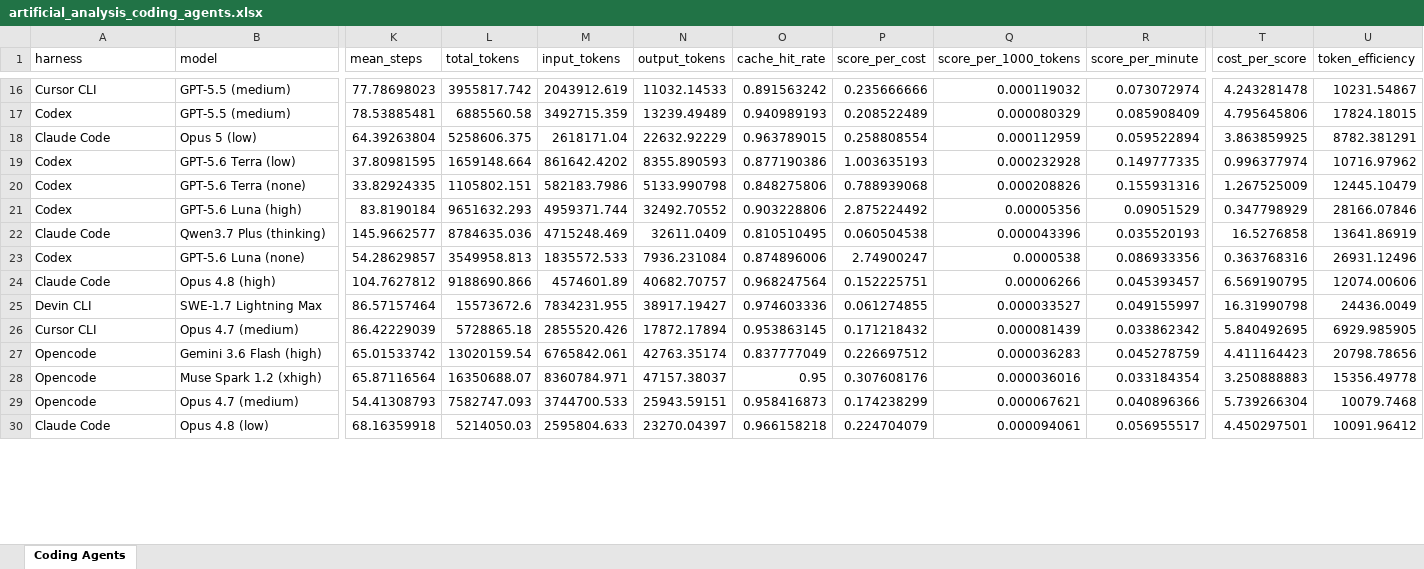
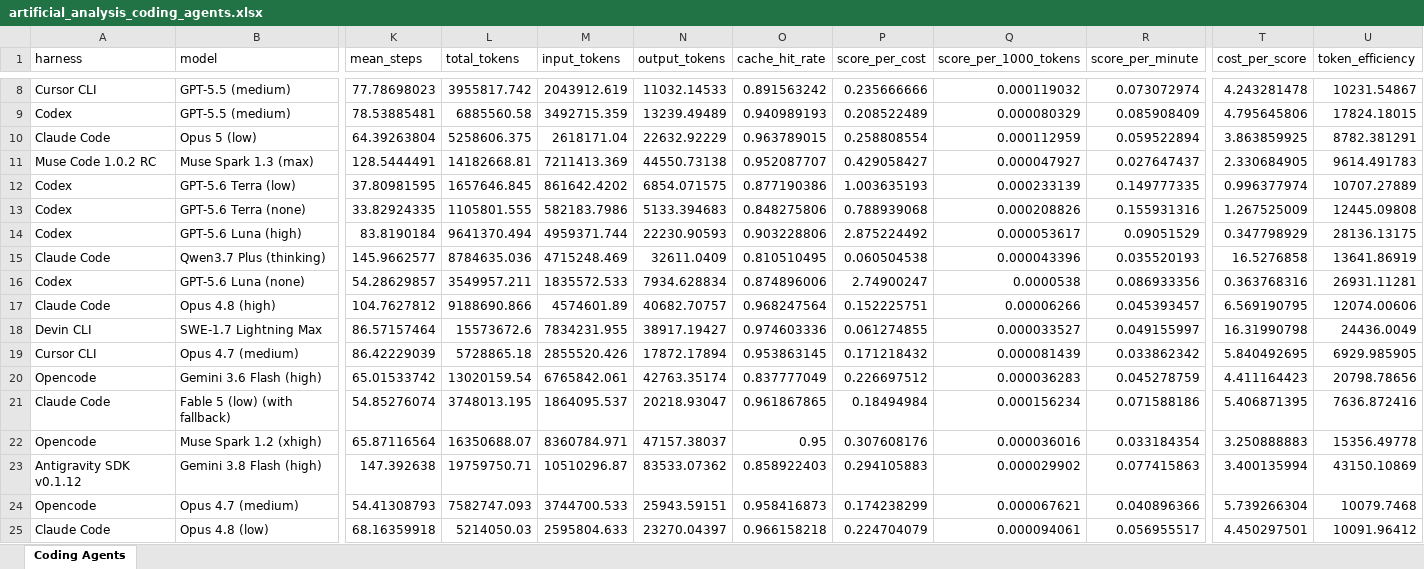
Before and after one commit to ons96/coding-agents-leaderboard, an Excel workbook: data/artificial_analysis_coding_agents.xlsx, sheet Coding Agents, drawn as a sheet; only a part is shown, gaps mark what is left out; values as stored, in another font and other column widths than the file's, no borders; addresses are those after the commit; rows hold the shown columns only; the diff covers the shown part only; the diff names each change by its address in the sheet, - before the commit and + after, or states it on an @@ line.

```diff
--- a/data/artificial_analysis_coding_agents.xlsx (sheet Coding Agents)
+++ b/data/artificial_analysis_coding_agents.xlsx (sheet Coding Agents)
+row 11: Muse Code 1.0.2 RC | Muse Spark 1.3 (max) | 128.5444491 | 14182668.81 | 7211413.369 | 44550.73138 | 0.952087707 | 0.429058427 | 0.000047927 | 0.027647437 | 2.330684905 | 9614.491783
-L12 (total_tokens): 1659148.664
+L12 (total_tokens): 1657646.845
-N12 (output_tokens): 8355.890593
+N12 (output_tokens): 6854.071575
-Q12 (score_per_1000_tokens): 0.000232928
+Q12 (score_per_1000_tokens): 0.000233139
-U12 (token_efficiency): 10716.97962
+U12 (token_efficiency): 10707.27889
-L13 (total_tokens): 1105802.151
+L13 (total_tokens): 1105801.555
-N13 (output_tokens): 5133.990798
+N13 (output_tokens): 5133.394683
-U13 (token_efficiency): 12445.10479
+U13 (token_efficiency): 12445.09808
-L14 (total_tokens): 9651632.293
+L14 (total_tokens): 9641370.494
-N14 (output_tokens): 32492.70552
+N14 (output_tokens): 22230.90593
-Q14 (score_per_1000_tokens): 0.00005356
+Q14 (score_per_1000_tokens): 0.000053617
-U14 (token_efficiency): 28166.07846
+U14 (token_efficiency): 28136.13175
-L16 (total_tokens): 3549958.813
+L16 (total_tokens): 3549957.211
-N16 (output_tokens): 7936.231084
+N16 (output_tokens): 7934.628834
-U16 (token_efficiency): 26931.12496
+U16 (token_efficiency): 26931.11281
+row 21: Claude Code | Fable 5 (low) (with fallback) | 54.85276074 | 3748013.195 | 1864095.537 | 20218.93047 | 0.961867865 | 0.18494984 | 0.000156234 | 0.071588186 | 5.406871395 | 7636.872416
+row 23: Antigravity SDK v0.1.12 | Gemini 3.8 Flash (high) | 147.392638 | 19759750.71 | 10510296.87 | 83533.07362 | 0.858922403 | 0.294105883 | 0.000029902 | 0.077415863 | 3.400135994 | 43150.10869
```
Also changed, not shown: 13 added rows, 5 removed rows, 9 moved rows and 42 edited cells elsewhere in this sheet, data/artificial_analysis_agentic_models.xlsx, 13 other files.
